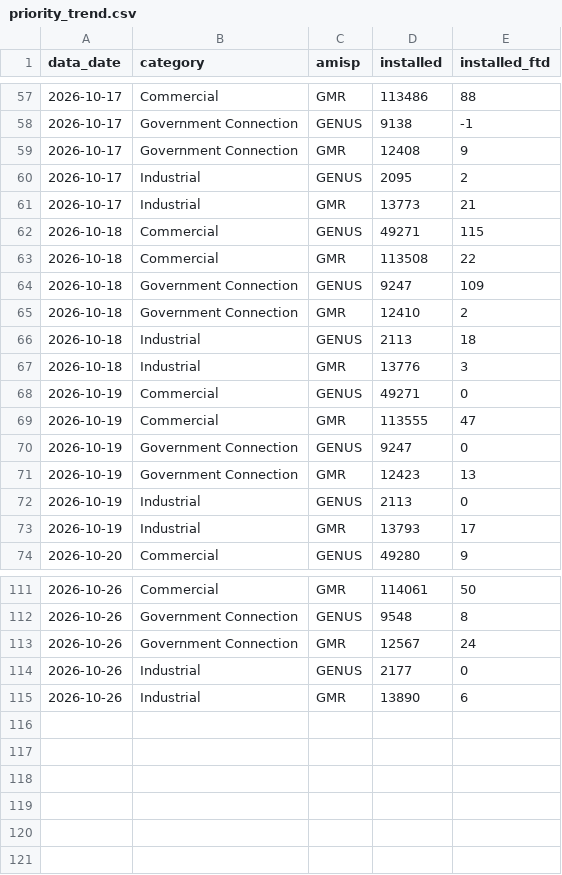
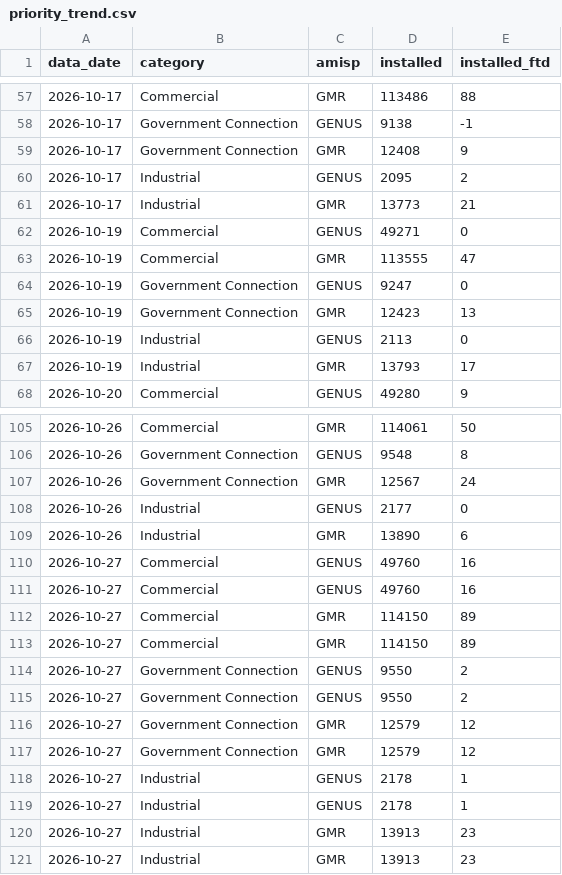
Before and after one commit to dvvnl-smart-meter-review/dvvnl-smart-meter-review.github.io, a CSV file: data/priority_trend.csv, drawn as a sheet; only a part is shown, gaps mark what is left out; removed rows and columns are numbered as before the commit, all else as after; the diff names each change by its address in the sheet, - before the commit and + after, or states it on an @@ line.

Commit message:
Data update 28.10.2026 11:06

```diff
--- a/data/priority_trend.csv
+++ b/data/priority_trend.csv
-row 62: 2026-10-18 | Commercial | GENUS | 49271 | 115
-row 63: 2026-10-18 | Commercial | GMR | 113508 | 22
-row 64: 2026-10-18 | Government Connection | GENUS | 9247 | 109
-row 65: 2026-10-18 | Government Connection | GMR | 12410 | 2
-row 66: 2026-10-18 | Industrial | GENUS | 2113 | 18
-row 67: 2026-10-18 | Industrial | GMR | 13776 | 3
+row 110: 2026-10-27 | Commercial | GENUS | 49760 | 16
+row 111: 2026-10-27 | Commercial | GENUS | 49760 | 16
+row 112: 2026-10-27 | Commercial | GMR | 114150 | 89
+row 113: 2026-10-27 | Commercial | GMR | 114150 | 89
+row 114: 2026-10-27 | Government Connection | GENUS | 9550 | 2
+row 115: 2026-10-27 | Government Connection | GENUS | 9550 | 2
+row 116: 2026-10-27 | Government Connection | GMR | 12579 | 12
+row 117: 2026-10-27 | Government Connection | GMR | 12579 | 12
+row 118: 2026-10-27 | Industrial | GENUS | 2178 | 1
+row 119: 2026-10-27 | Industrial | GENUS | 2178 | 1
+row 120: 2026-10-27 | Industrial | GMR | 13913 | 23
+row 121: 2026-10-27 | Industrial | GMR | 13913 | 23
```
Also changed, not shown: data/comm_trend.csv, data/kpi_daily.csv, 5 other files.
